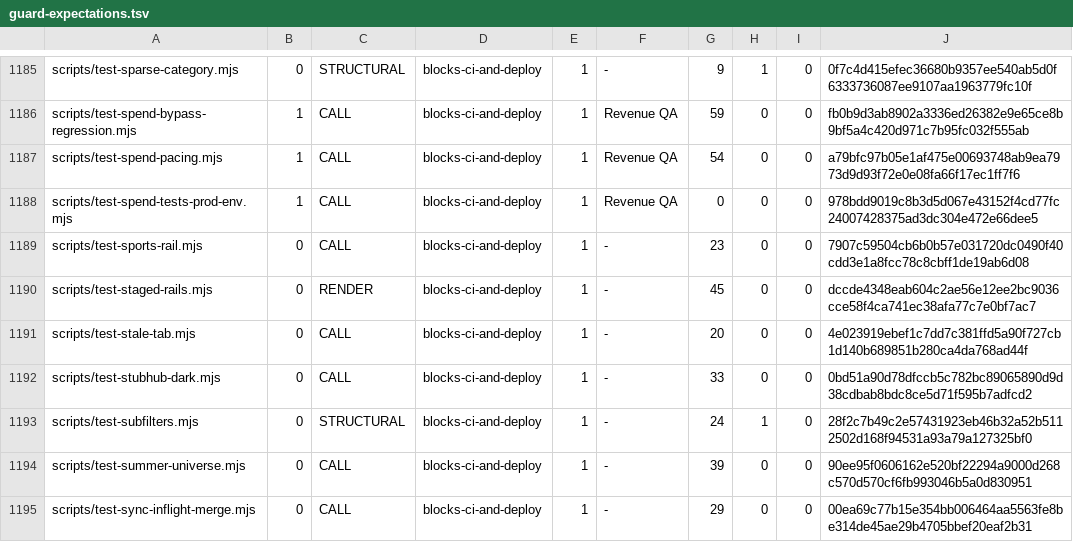
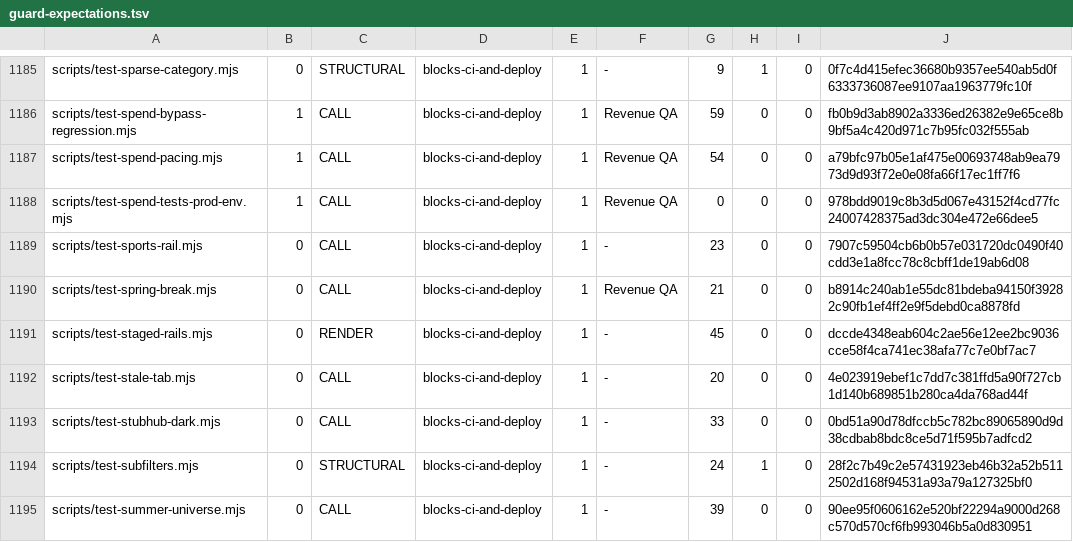
Before and after one commit to wallstreethyena/Wayfind, a TSV file: scripts/lib/guard-expectations.tsv, drawn as a sheet; only a part is shown, gaps mark what is left out; the shorter side is filled out with more unchanged rows.

```diff
--- a/scripts/lib/guard-expectations.tsv
+++ b/scripts/lib/guard-expectations.tsv
@@ -1189,2 +1189,3 @@ scripts/test-spend-tests-prod-env.mjs	1	CALL	blocks-ci-and-deploy	1	Revenue QA	0
 scripts/test-sports-rail.mjs	0	CALL	blocks-ci-and-deploy	1	-	23	0	0	7907c59504cb6b0b57e031720dc0490f40cdd3e1a8fcc78c8cbff1de19ab6d08
+scripts/test-spring-break.mjs	0	CALL	blocks-ci-and-deploy	1	Revenue QA	21	0	0	b8914c240ab1e55dc81bdeba94150f39282c90fb1ef4ff2e9f5debd0ca8878fd
 scripts/test-staged-rails.mjs	0	RENDER	blocks-ci-and-deploy	1	-	45	0	0	dccde4348eab604c2ae56e12ee2bc9036cce58f4ca741ec38afa77c7e0bf7ac7
```
Also changed, not shown: 1 other file.
